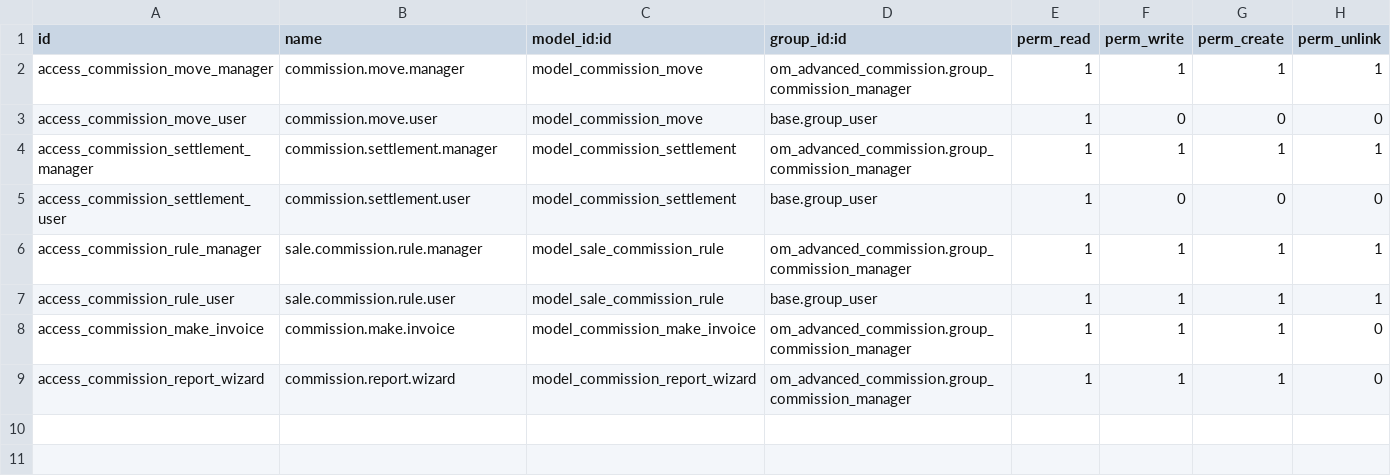
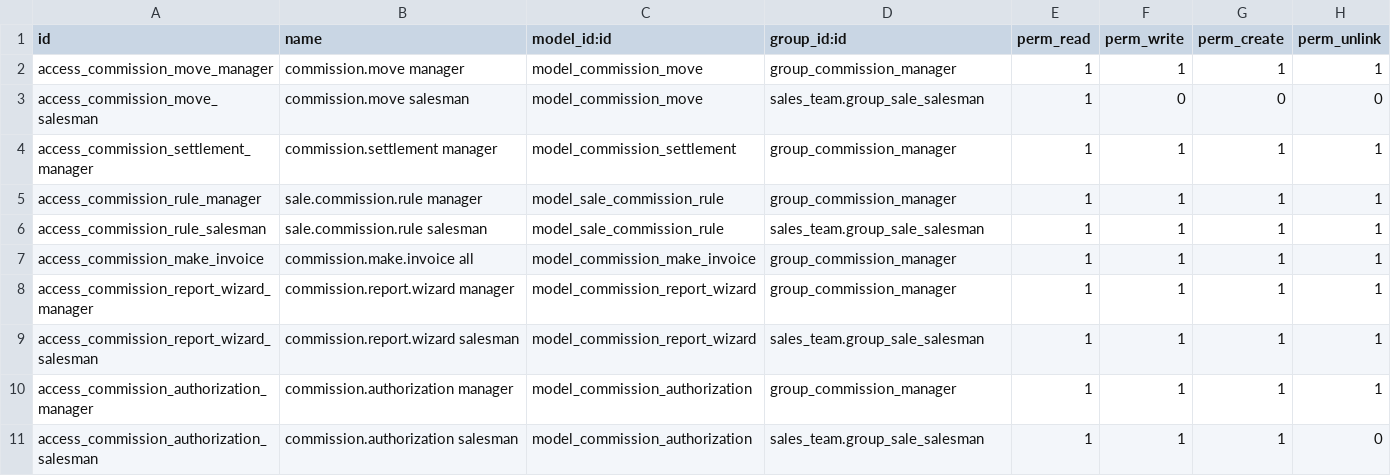
Before and after one commit to antonioqueb/om_advanced_commission, a CSV file: security/ir.model.access.csv, drawn as a sheet.

Commit message:
Añade funcionalidad de autorización de comisiones. Se crea el modelo 'commission.authorization' y se implementan vistas y lógica para gestionar solicitudes de autorización. Se actualizan las vistas de órdenes de venta y liquidaciones para incluir campos de vendedores y requerimientos de autorización. Se implementan restricciones de acceso y notificaciones para el flujo de autorización.

```diff
--- a/security/ir.model.access.csv
+++ b/security/ir.model.access.csv
@@ -1,9 +1,11 @@
 id,name,model_id:id,group_id:id,perm_read,perm_write,perm_create,perm_unlink
-access_commission_move_manager,commission.move.manager,model_commission_move,om_advanced_commission.group_commission_manager,1,1,1,1
-access_commission_move_user,commission.move.user,model_commission_move,base.group_user,1,0,0,0
-access_commission_settlement_manager,commission.settlement.manager,model_commission_settlement,om_advanced_commission.group_commission_manager,1,1,1,1
-access_commission_settlement_user,commission.settlement.user,model_commission_settlement,base.group_user,1,0,0,0
-access_commission_rule_manager,sale.commission.rule.manager,model_sale_commission_rule,om_advanced_commission.group_commission_manager,1,1,1,1
-access_commission_rule_user,sale.commission.rule.user,model_sale_commission_rule,base.group_user,1,1,1,1
-access_commission_make_invoice,commission.make.invoice,model_commission_make_invoice,om_advanced_commission.group_commission_manager,1,1,1,0
-access_commission_report_wizard,commission.report.wizard,model_commission_report_wizard,om_advanced_commission.group_commission_manager,1,1,1,0
+access_commission_move_manager,commission.move manager,model_commission_move,group_commission_manager,1,1,1,1
+access_commission_move_salesman,commission.move salesman,model_commission_move,sales_team.group_sale_salesman,1,0,0,0
+access_commission_settlement_manager,commission.settlement manager,model_commission_settlement,group_commission_manager,1,1,1,1
+access_commission_rule_manager,sale.commission.rule manager,model_sale_commission_rule,group_commission_manager,1,1,1,1
+access_commission_rule_salesman,sale.commission.rule salesman,model_sale_commission_rule,sales_team.group_sale_salesman,1,1,1,1
+access_commission_make_invoice,commission.make.invoice all,model_commission_make_invoice,group_commission_manager,1,1,1,1
+access_commission_report_wizard_manager,commission.report.wizard manager,model_commission_report_wizard,group_commission_manager,1,1,1,1
+access_commission_report_wizard_salesman,commission.report.wizard salesman,model_commission_report_wizard,sales_team.group_sale_salesman,1,1,1,1
+access_commission_authorization_manager,commission.authorization manager,model_commission_authorization,group_commission_manager,1,1,1,1
+access_commission_authorization_salesman,commission.authorization salesman,model_commission_authorization,sales_team.group_sale_salesman,1,1,1,0
```
Also changed, not shown: 14 other files.
